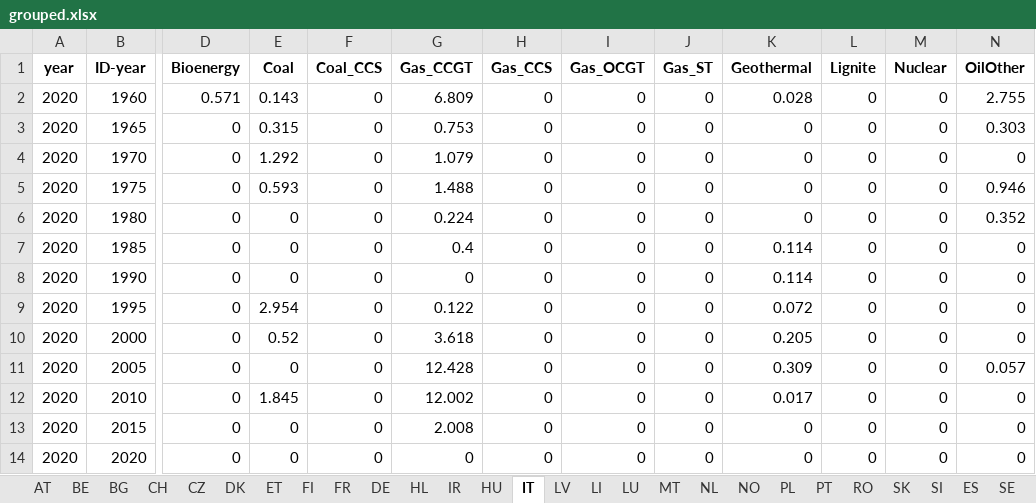
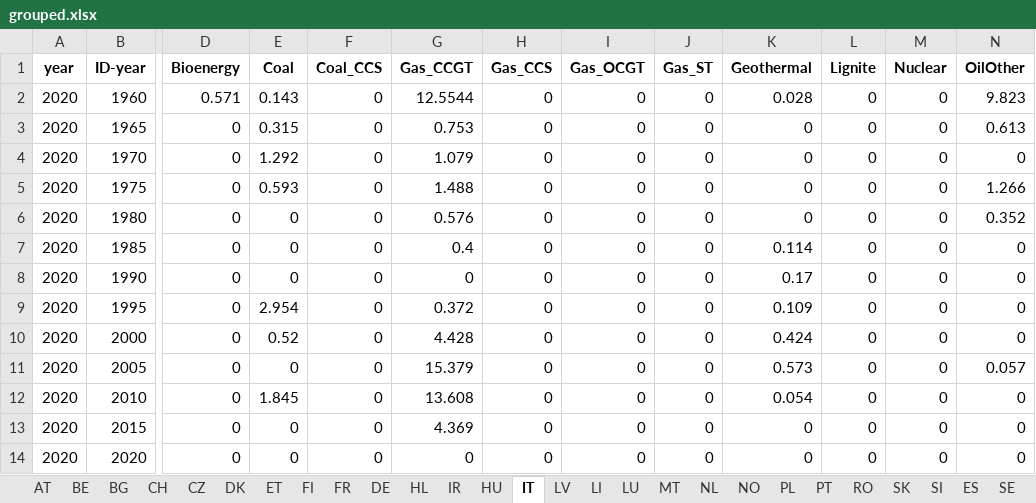
Before and after one commit to addroz/match_and_merge, an Excel workbook: grouped.xlsx, sheet IT, drawn as a sheet; only a part is shown, gaps mark what is left out; values as stored, in another font and other column widths than the file's, no borders; the diff names each change by its address in the sheet, - before the commit and + after, or states it on an @@ line.

```diff
--- a/grouped.xlsx (sheet IT)
+++ b/grouped.xlsx (sheet IT)
-G2 (Gas_CCGT): 6.809
+G2 (Gas_CCGT): 12.5544
-N2 (OilOther): 2.755
+N2 (OilOther): 9.823
-N3 (OilOther): 0.303
+N3 (OilOther): 0.613
-N5 (OilOther): 0.946
+N5 (OilOther): 1.266
-G6 (Gas_CCGT): 0.224
+G6 (Gas_CCGT): 0.576
-K8 (Geothermal): 0.114
+K8 (Geothermal): 0.17
-G9 (Gas_CCGT): 0.122
+G9 (Gas_CCGT): 0.372
-K9 (Geothermal): 0.072
+K9 (Geothermal): 0.109
-G10 (Gas_CCGT): 3.618
+G10 (Gas_CCGT): 4.428
-K10 (Geothermal): 0.205
+K10 (Geothermal): 0.424
-G11 (Gas_CCGT): 12.428
+G11 (Gas_CCGT): 15.379
-K11 (Geothermal): 0.309
+K11 (Geothermal): 0.573
-G12 (Gas_CCGT): 12.002
+G12 (Gas_CCGT): 13.608
-K12 (Geothermal): 0.017
+K12 (Geothermal): 0.054
-G13 (Gas_CCGT): 2.008
+G13 (Gas_CCGT): 4.369
```
Also changed, not shown: sheet DE, sheet ES, sheet DK, sheet SE, sheet NL, sheet FI, 17 more sheets, 2 other files.
